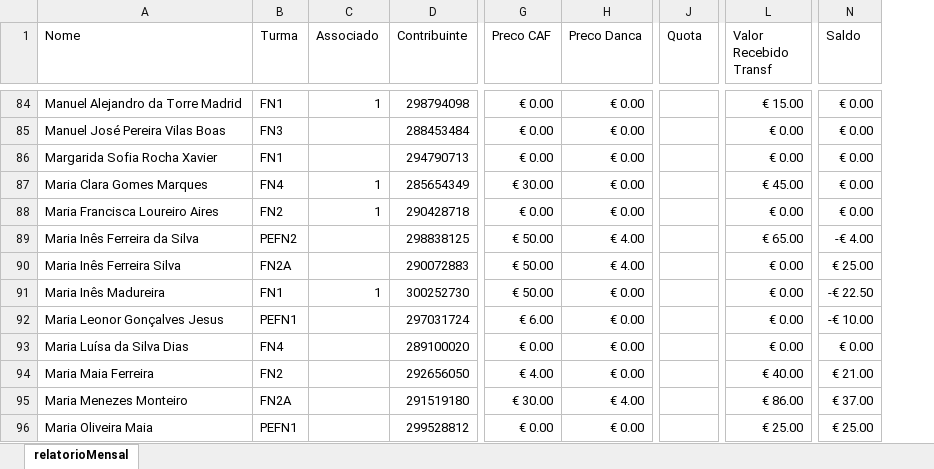
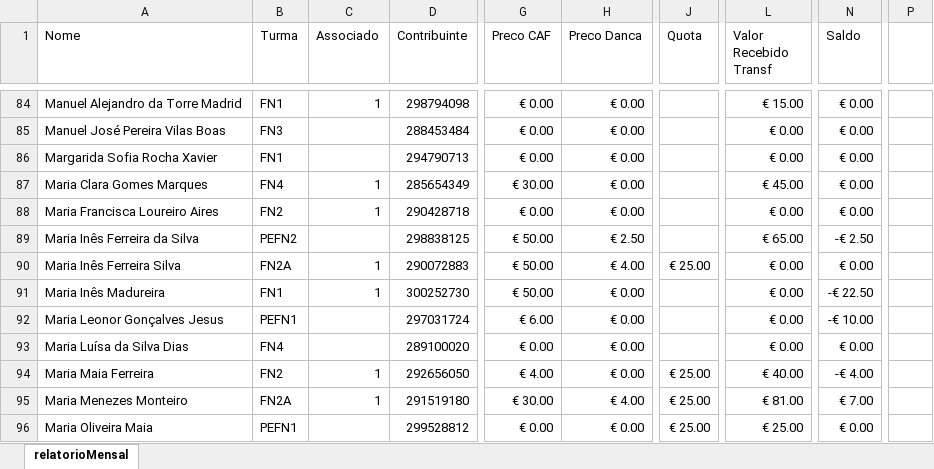
Before and after one commit to Boliveira2/School, an Excel workbook: GestorReceitas/outubro/relatorioMensal_backup_outubro_20241104_224104.xlsx, sheet relatorioMensal, drawn as a sheet; only a part is shown, gaps mark what is left out; values as stored, in another font and other column widths than the file's, no cell formats; conditional formats not drawn; the diff covers the shown part only; the diff names each change by its address in the sheet, - before the commit and + after, or states it on an @@ line.

```diff
--- a/GestorReceitas/outubro/relatorioMensal_backup_outubro_20241104_224104.xlsx (sheet relatorioMensal)
+++ b/GestorReceitas/outubro/relatorioMensal_backup_outubro_20241104_224104.xlsx (sheet relatorioMensal)
+column P, empty
-H89 (Preco Danca): € 4.00
+H89 (Preco Danca): € 2.50
-N89 (Saldo): -€ 4.00
+N89 (Saldo): -€ 2.50
-C90 (Associado): (empty)
+C90 (Associado): 1
-J90 (Quota): (empty)
+J90 (Quota): € 25.00
-N90 (Saldo): € 25.00
+N90 (Saldo): € 0.00
-C94:C95 (Associado): (empty)
+C94:C95 (Associado): 1
-J94:J96 (Quota): (empty)
+J94:J96 (Quota): € 25.00
-N94 (Saldo): € 21.00
+N94 (Saldo): -€ 4.00
-L95 (Valor Recebido Transf): € 86.00
+L95 (Valor Recebido Transf): € 81.00
-N95 (Saldo): € 37.00
+N95 (Saldo): € 7.00
-N96 (Saldo): € 25.00
+N96 (Saldo): € 0.00
```
Also changed, not shown: 3 added rows, 3 removed rows, 2 moved rows and 86 edited cells elsewhere in this sheet, cell formats, formulas that keep their value.
